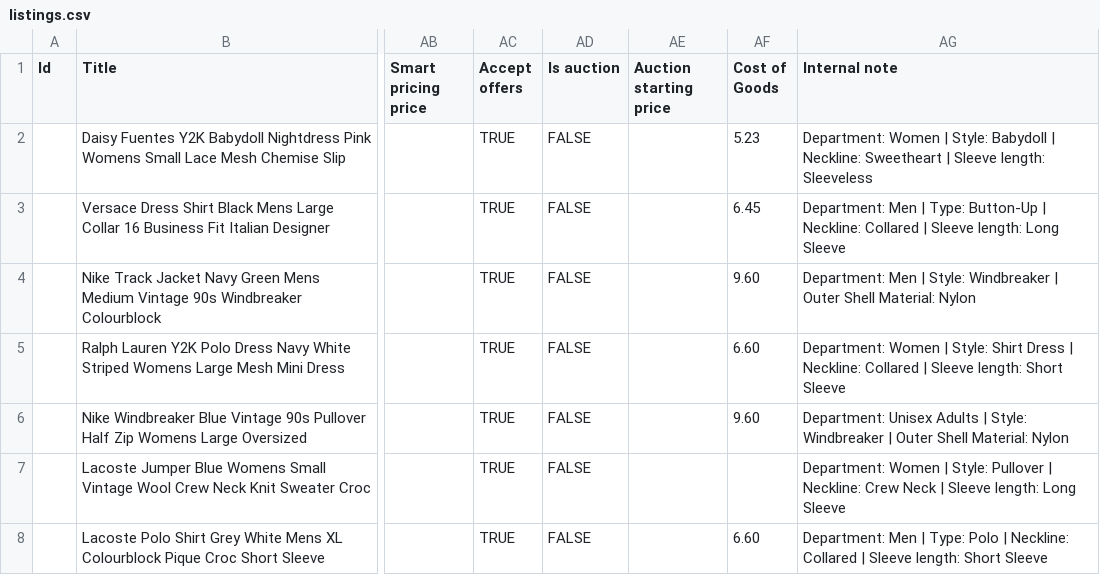
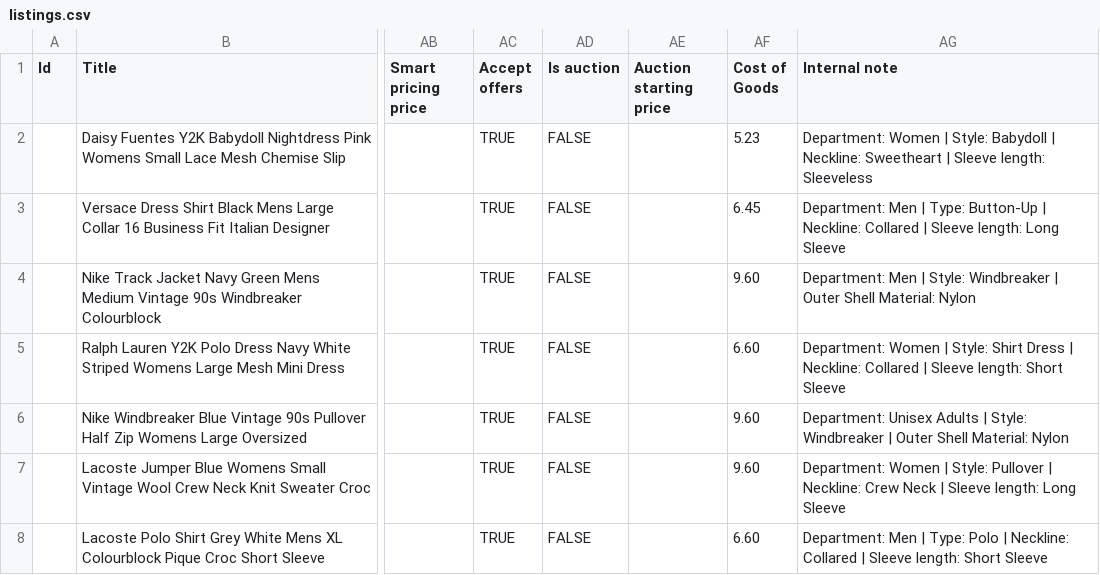
Before and after one commit to Mrwilson1882/Milltown-Archive, a CSV file: crosslist/batch-5/listings.csv, drawn as a sheet; only a part is shown, gaps mark what is left out; the diff names each change by its address in the sheet, - before the commit and + after, or states it on an @@ line.

```diff
--- a/crosslist/batch-5/listings.csv
+++ b/crosslist/batch-5/listings.csv
-AF7 (Cost of Goods): (empty)
+AF7 (Cost of Goods): 9.60
```
Also changed, not shown: crosslist/batch-5/items.csv, crosslist/cost-rates.csv, 1 other file.
